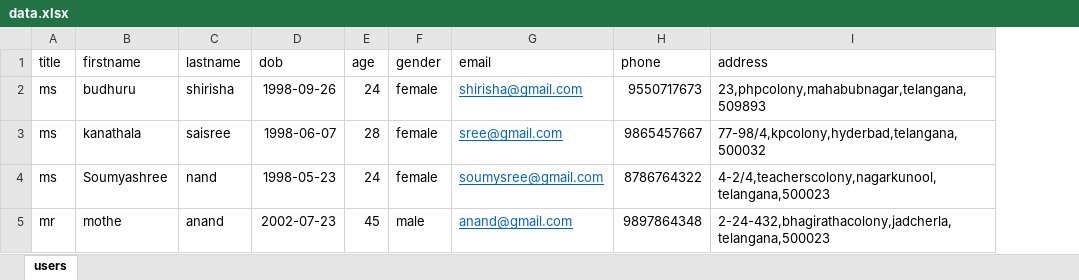
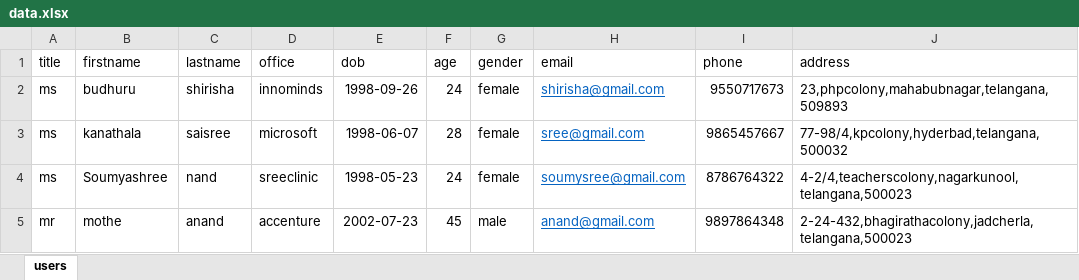
Before and after one commit to BudhuruShirisha/NodejsTraining, an Excel workbook: Task_3/src/script/data.xlsx, sheet users, drawn as a sheet; values as stored, in another font and other column widths than the file's, no borders; table styles not drawn; the diff names each change by its address in the sheet, - before the commit and + after, or states it on an @@ line.

```diff
--- a/Task_3/src/script/data.xlsx (sheet users)
+++ b/Task_3/src/script/data.xlsx (sheet users)
+column D (office), rows 2-5: innominds | microsoft | sreeclinic | accenture
```
Also changed, not shown: 10 other files.
